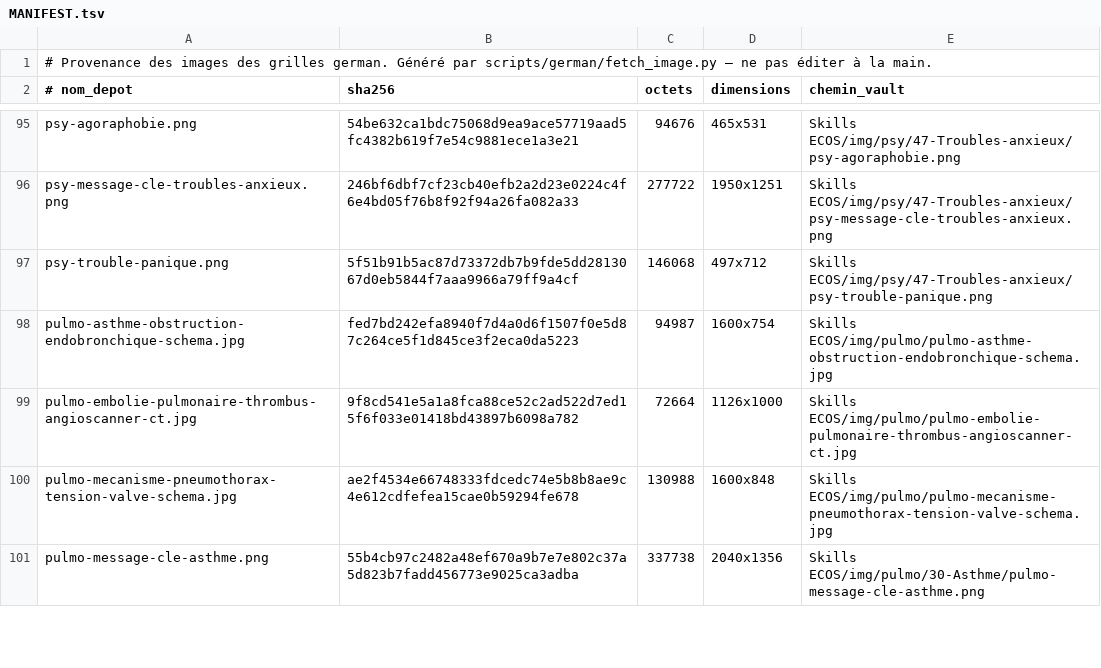
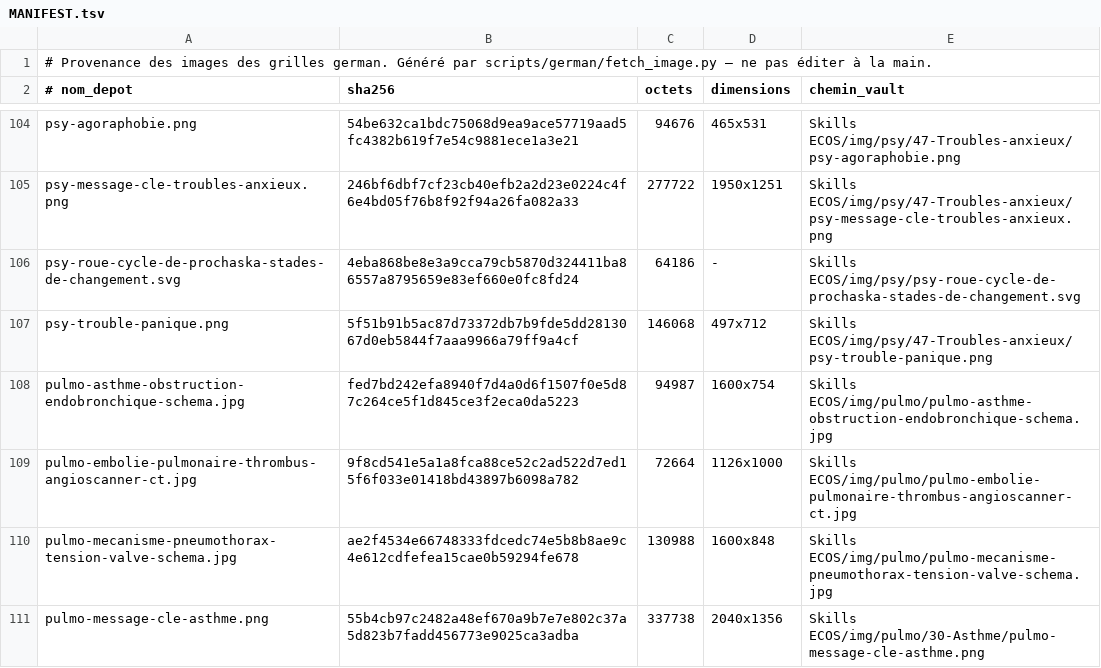
Before and after one commit to bicou86/grilles-ecos, a TSV file: cases/img/german/MANIFEST.tsv, drawn as a sheet; only a part is shown, gaps mark what is left out; the diff covers the shown part only; the diff names each change by its address in the sheet, - before the commit and + after, or states it on an @@ line.

```diff
--- a/cases/img/german/MANIFEST.tsv
+++ b/cases/img/german/MANIFEST.tsv
+row 106: psy-roue-cycle-de-prochaska-stades-de-changement.svg | 4eba868be8e3a9cca79cb5870d324411ba86557a8795659e83ef660e0fc8fd24 | 64186 | - | Skills ECOS/img/psy/psy-roue-cycle-de-prochaska-stades-de-changement.svg
```
Also changed, not shown: 9 added rows elsewhere in this file, 15 other files.
